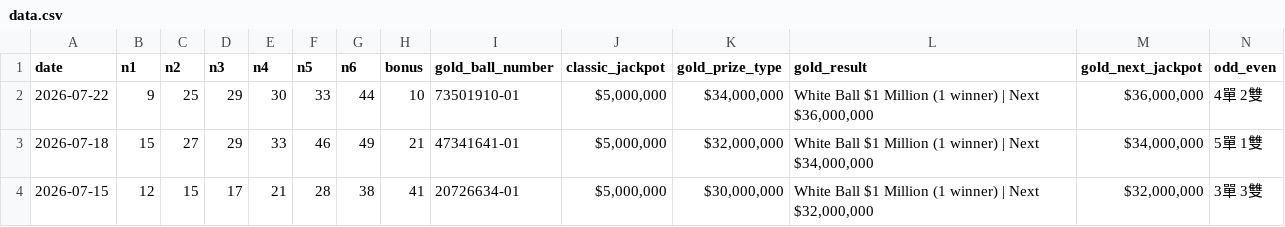
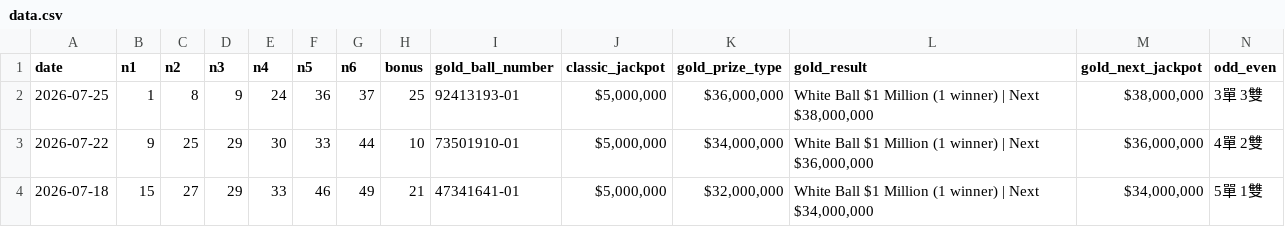
Before and after one commit to ycmycmkaka/lotto649-stats, a CSV file: data.csv, drawn as a sheet; only a part is shown; the shorter side is filled out with more unchanged rows; rows hold the shown columns only; the diff names each change by its address in the sheet, - before the commit and + after, or states it on an @@ line.

Commit message:
Auto-update: Latest 6/49 results

```diff
--- a/data.csv
+++ b/data.csv
+row 2: 2026-07-25 | 1 | 8 | 9 | 24 | 36 | 37 | 25 | 92413193-01 | $5,000,000 | $36,000,000 | White Ball $1 Million (1 winner) | Next $38,000,000 | $38,000,000 | 3單 3雙
```
